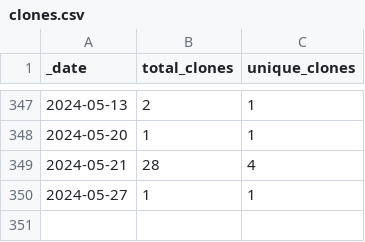
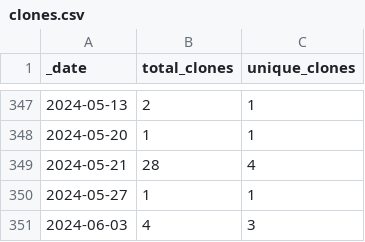
Before and after one commit to ActivitySpaceProject/space_mapper, a CSV file: traffic/clones.csv, drawn as a sheet; only a part is shown, gaps mark what is left out; the diff names each change by its address in the sheet, - before the commit and + after, or states it on an @@ line.

Commit message:
GitHub traffic (Automated)

```diff
--- a/traffic/clones.csv
+++ b/traffic/clones.csv
+row 351: 2024-06-03 | 4 | 3
```
Also changed, not shown: 1 other file.
